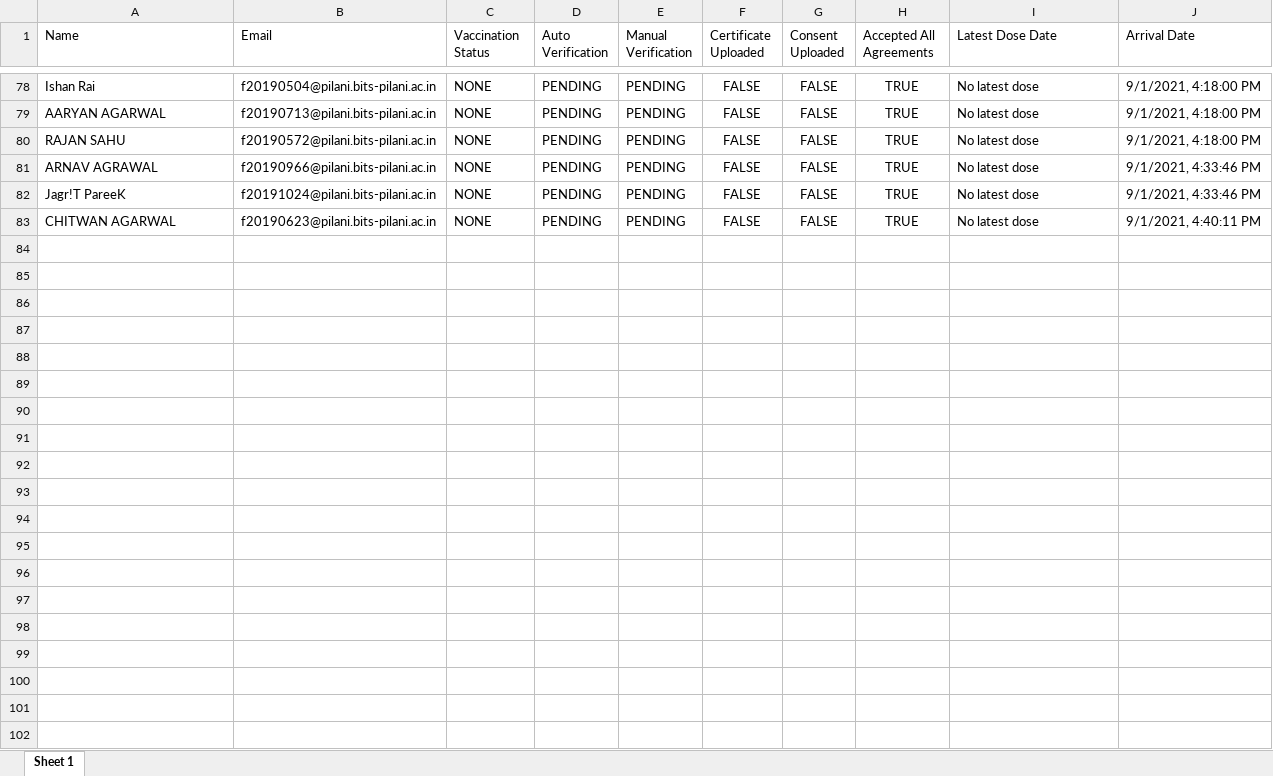
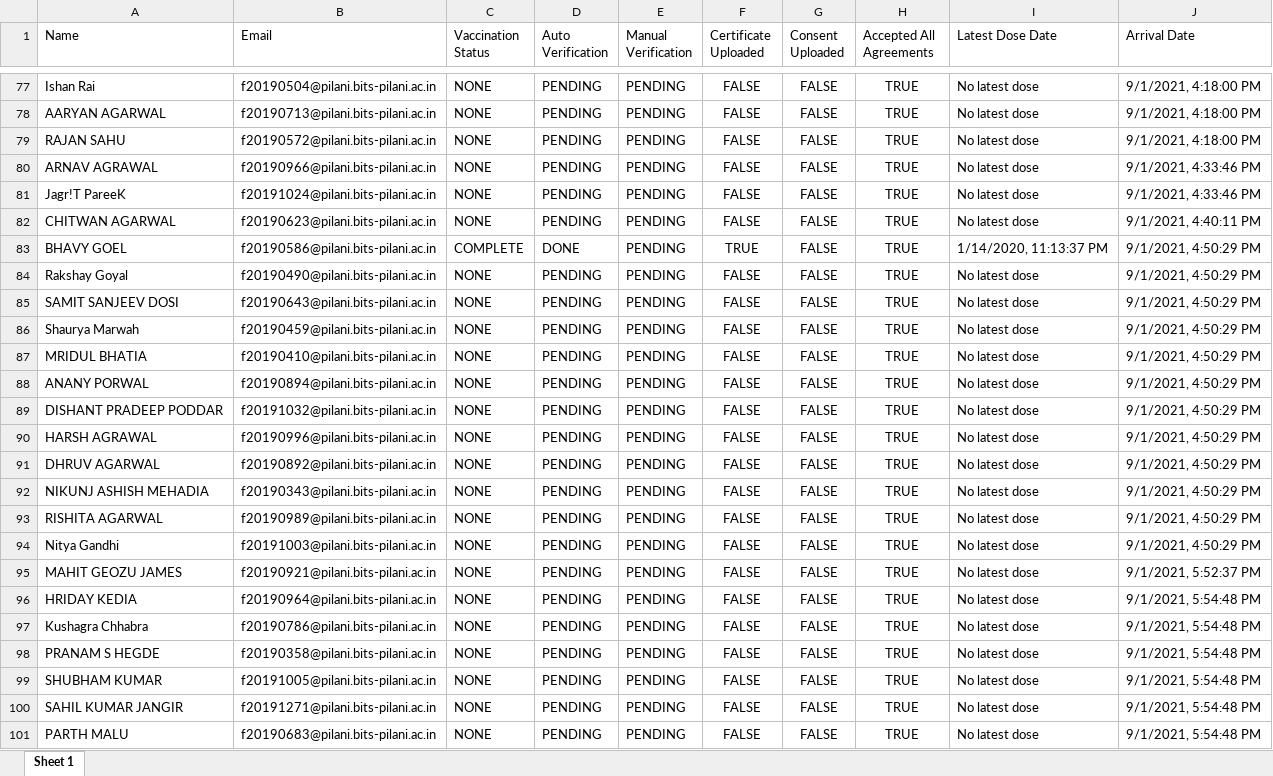
Before and after one commit to mohitdmak/BITS_Vaccination_Portal, an Excel workbook: ADMIN_ExcelFile.xlsx, sheet Sheet 1, drawn as a sheet; only a part is shown, gaps mark what is left out; values as stored, in another font and other column widths than the file's, no borders; the diff covers the shown part only; the diff names each change by its address in the sheet, - before the commit and + after, or states it on an @@ line.

```diff
--- a/ADMIN_ExcelFile.xlsx (sheet Sheet 1)
+++ b/ADMIN_ExcelFile.xlsx (sheet Sheet 1)
+row 83: BHAVY GOEL | f20190586@pilani.bits-pilani.ac.in | COMPLETE | DONE | PENDING | TRUE | FALSE | TRUE | 1/14/2020, 11:13:37 PM | 9/1/2021, 4:50:29 PM
+row 84: Rakshay Goyal | f20190490@pilani.bits-pilani.ac.in | NONE | PENDING | PENDING | FALSE | FALSE | TRUE | No latest dose | 9/1/2021, 4:50:29 PM
+row 85: SAMIT SANJEEV DOSI | f20190643@pilani.bits-pilani.ac.in | NONE | PENDING | PENDING | FALSE | FALSE | TRUE | No latest dose | 9/1/2021, 4:50:29 PM
+row 86: Shaurya Marwah | f20190459@pilani.bits-pilani.ac.in | NONE | PENDING | PENDING | FALSE | FALSE | TRUE | No latest dose | 9/1/2021, 4:50:29 PM
+row 87: MRIDUL BHATIA | f20190410@pilani.bits-pilani.ac.in | NONE | PENDING | PENDING | FALSE | FALSE | TRUE | No latest dose | 9/1/2021, 4:50:29 PM
+row 88: ANANY PORWAL | f20190894@pilani.bits-pilani.ac.in | NONE | PENDING | PENDING | FALSE | FALSE | TRUE | No latest dose | 9/1/2021, 4:50:29 PM
+row 89: DISHANT PRADEEP PODDAR | f20191032@pilani.bits-pilani.ac.in | NONE | PENDING | PENDING | FALSE | FALSE | TRUE | No latest dose | 9/1/2021, 4:50:29 PM
+row 90: HARSH AGRAWAL | f20190996@pilani.bits-pilani.ac.in | NONE | PENDING | PENDING | FALSE | FALSE | TRUE | No latest dose | 9/1/2021, 4:50:29 PM
+row 91: DHRUV AGARWAL | f20190892@pilani.bits-pilani.ac.in | NONE | PENDING | PENDING | FALSE | FALSE | TRUE | No latest dose | 9/1/2021, 4:50:29 PM
+row 92: NIKUNJ ASHISH MEHADIA | f20190343@pilani.bits-pilani.ac.in | NONE | PENDING | PENDING | FALSE | FALSE | TRUE | No latest dose | 9/1/2021, 4:50:29 PM
+row 93: RISHITA AGARWAL | f20190989@pilani.bits-pilani.ac.in | NONE | PENDING | PENDING | FALSE | FALSE | TRUE | No latest dose | 9/1/2021, 4:50:29 PM
+row 94: Nitya Gandhi | f20191003@pilani.bits-pilani.ac.in | NONE | PENDING | PENDING | FALSE | FALSE | TRUE | No latest dose | 9/1/2021, 4:50:29 PM
+row 95: MAHIT GEOZU JAMES | f20190921@pilani.bits-pilani.ac.in | NONE | PENDING | PENDING | FALSE | FALSE | TRUE | No latest dose | 9/1/2021, 5:52:37 PM
+row 96: HRIDAY KEDIA | f20190964@pilani.bits-pilani.ac.in | NONE | PENDING | PENDING | FALSE | FALSE | TRUE | No latest dose | 9/1/2021, 5:54:48 PM
+row 97: Kushagra Chhabra | f20190786@pilani.bits-pilani.ac.in | NONE | PENDING | PENDING | FALSE | FALSE | TRUE | No latest dose | 9/1/2021, 5:54:48 PM
+row 98: PRANAM S HEGDE | f20190358@pilani.bits-pilani.ac.in | NONE | PENDING | PENDING | FALSE | FALSE | TRUE | No latest dose | 9/1/2021, 5:54:48 PM
+row 99: SHUBHAM KUMAR | f20191005@pilani.bits-pilani.ac.in | NONE | PENDING | PENDING | FALSE | FALSE | TRUE | No latest dose | 9/1/2021, 5:54:48 PM
+row 100: SAHIL KUMAR JANGIR | f20191271@pilani.bits-pilani.ac.in | NONE | PENDING | PENDING | FALSE | FALSE | TRUE | No latest dose | 9/1/2021, 5:54:48 PM
+row 101: PARTH MALU | f20190683@pilani.bits-pilani.ac.in | NONE | PENDING | PENDING | FALSE | FALSE | TRUE | No latest dose | 9/1/2021, 5:54:48 PM
```
Also changed, not shown: 15 added rows, 1 removed row and 36 edited cells elsewhere in this sheet, 3 other files.
